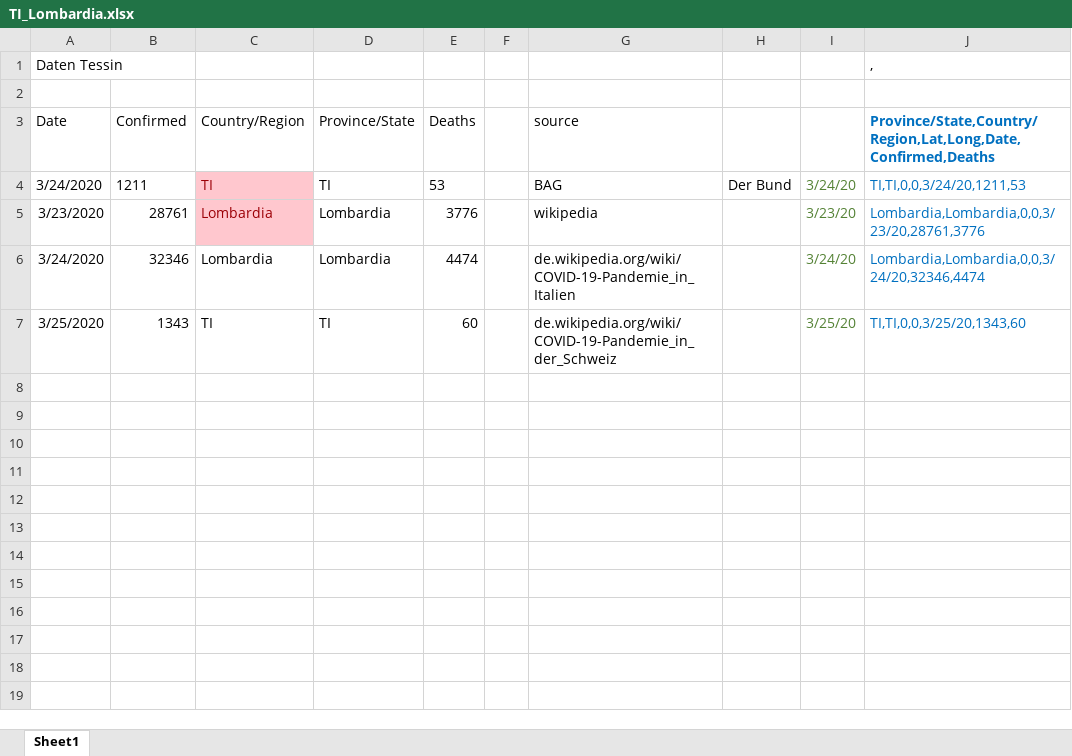
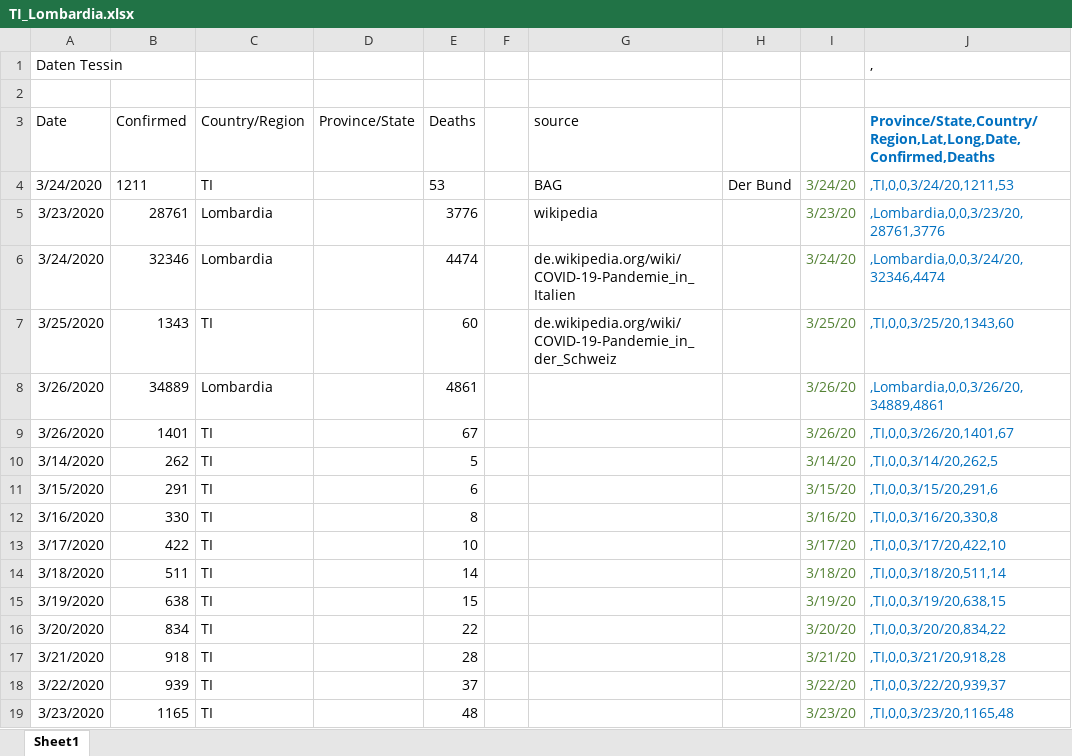
Before and after one commit to moi96/COVID19, an Excel workbook: TI_Lombardia.xlsx, sheet Sheet1, drawn as a sheet; values as stored, in another font and other column widths than the file's, no borders; the diff names each change by its address in the sheet, - before the commit and + after, or states it on an @@ line.

```diff
--- a/TI_Lombardia.xlsx (sheet Sheet1)
+++ b/TI_Lombardia.xlsx (sheet Sheet1)
@@ C4:C5 fill: #FFC7CE → none, text colour: #9C0006 → black @@
-D4 (Province/State): TI
+D4 (Province/State): (empty)
-J4: TI,TI,0,0,3/24/20,1211,53
+J4: ,TI,0,0,3/24/20,1211,53
-D5:D6 (Province/State): Lombardia
+D5:D6 (Province/State): (empty)
-J5: Lombardia,Lombardia,0,0,3/23/20,28761,3776
+J5: ,Lombardia,0,0,3/23/20,28761,3776
-J6: Lombardia,Lombardia,0,0,3/24/20,32346,4474
+J6: ,Lombardia,0,0,3/24/20,32346,4474
-D7 (Province/State): TI
+D7 (Province/State): (empty)
-J7: TI,TI,0,0,3/25/20,1343,60
+J7: ,TI,0,0,3/25/20,1343,60
+row 8: 3/26/2020 | 34889 | Lombardia |  | 4861 |  |  |  | 3/26/20 | ,Lombardia,0,0,3/26/20,34889,4861
+row 9: 3/26/2020 | 1401 | TI |  | 67 |  |  |  | 3/26/20 | ,TI,0,0,3/26/20,1401,67
+row 10: 3/14/2020 | 262 | TI |  | 5 |  |  |  | 3/14/20 | ,TI,0,0,3/14/20,262,5
+row 11: 3/15/2020 | 291 | TI |  | 6 |  |  |  | 3/15/20 | ,TI,0,0,3/15/20,291,6
+row 12: 3/16/2020 | 330 | TI |  | 8 |  |  |  | 3/16/20 | ,TI,0,0,3/16/20,330,8
+row 13: 3/17/2020 | 422 | TI |  | 10 |  |  |  | 3/17/20 | ,TI,0,0,3/17/20,422,10
+row 14: 3/18/2020 | 511 | TI |  | 14 |  |  |  | 3/18/20 | ,TI,0,0,3/18/20,511,14
+row 15: 3/19/2020 | 638 | TI |  | 15 |  |  |  | 3/19/20 | ,TI,0,0,3/19/20,638,15
+row 16: 3/20/2020 | 834 | TI |  | 22 |  |  |  | 3/20/20 | ,TI,0,0,3/20/20,834,22
+row 17: 3/21/2020 | 918 | TI |  | 28 |  |  |  | 3/21/20 | ,TI,0,0,3/21/20,918,28
+row 18: 3/22/2020 | 939 | TI |  | 37 |  |  |  | 3/22/20 | ,TI,0,0,3/22/20,939,37
+row 19: 3/23/2020 | 1165 | TI |  | 48 |  |  |  | 3/23/20 | ,TI,0,0,3/23/20,1165,48
```
Also changed, not shown: formulas that keep their value, 6 other files.
